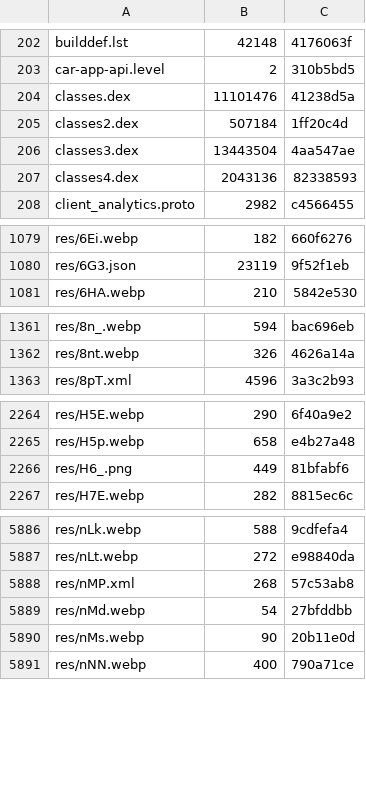
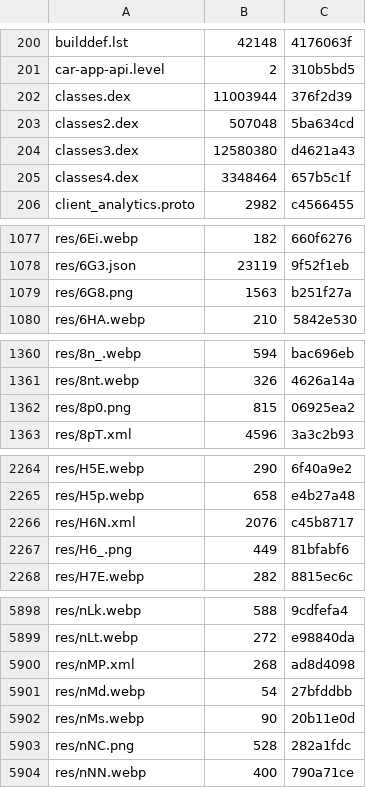
Before and after one commit to lickovan2/tgtracker, a TSV file: data/client/android-beta/files.tsv, drawn as a sheet; only a part is shown, gaps mark what is left out; the diff covers the shown part only.

```diff
--- a/data/client/android-beta/files.tsv
+++ b/data/client/android-beta/files.tsv
@@ -203,6 +201,6 @@ builddef.lst	42148	4176063f
 car-app-api.level	2	310b5bd5
-classes.dex	11101476	41238d5a
-classes2.dex	507184	1ff20c4d
-classes3.dex	13443504	4aa547ae
-classes4.dex	2043136	82338593
+classes.dex	11003944	376f2d39
+classes2.dex	507048	5ba634cd
+classes3.dex	12580380	d4621a43
+classes4.dex	3348464	657b5c1f
 client_analytics.proto	2982	c4566455
@@ -1080,2 +1078,3 @@ res/6Ei.webp	182	660f6276
 res/6G3.json	23119	9f52f1eb
+res/6G8.png	1563	b251f27a
 res/6HA.webp	210	5842e530
@@ -1362,2 +1361,3 @@ res/8n_.webp	594	bac696eb
 res/8nt.webp	326	4626a14a
+res/8p0.png	815	06925ea2
 res/8pT.xml	4596	3a3c2b93
@@ -2265,2 +2265,3 @@ res/H5E.webp	290	6f40a9e2
 res/H5p.webp	658	e4b27a48
+res/H6N.xml	2076	c45b8717
 res/H6_.png	449	81bfabf6
@@ -5887,5 +5899,6 @@ res/nLk.webp	588	9cdfefa4
 res/nLt.webp	272	e98840da
-res/nMP.xml	268	57c53ab8
+res/nMP.xml	268	ad8d4098
 res/nMd.webp	54	27bfddbb
 res/nMs.webp	90	20b11e0d
+res/nNC.png	528	282a1fdc
 res/nNN.webp	400	790a71ce
```
Also changed, not shown: 16 added rows, 2 removed rows and 63 edited cells elsewhere in this file, 8 other files.
